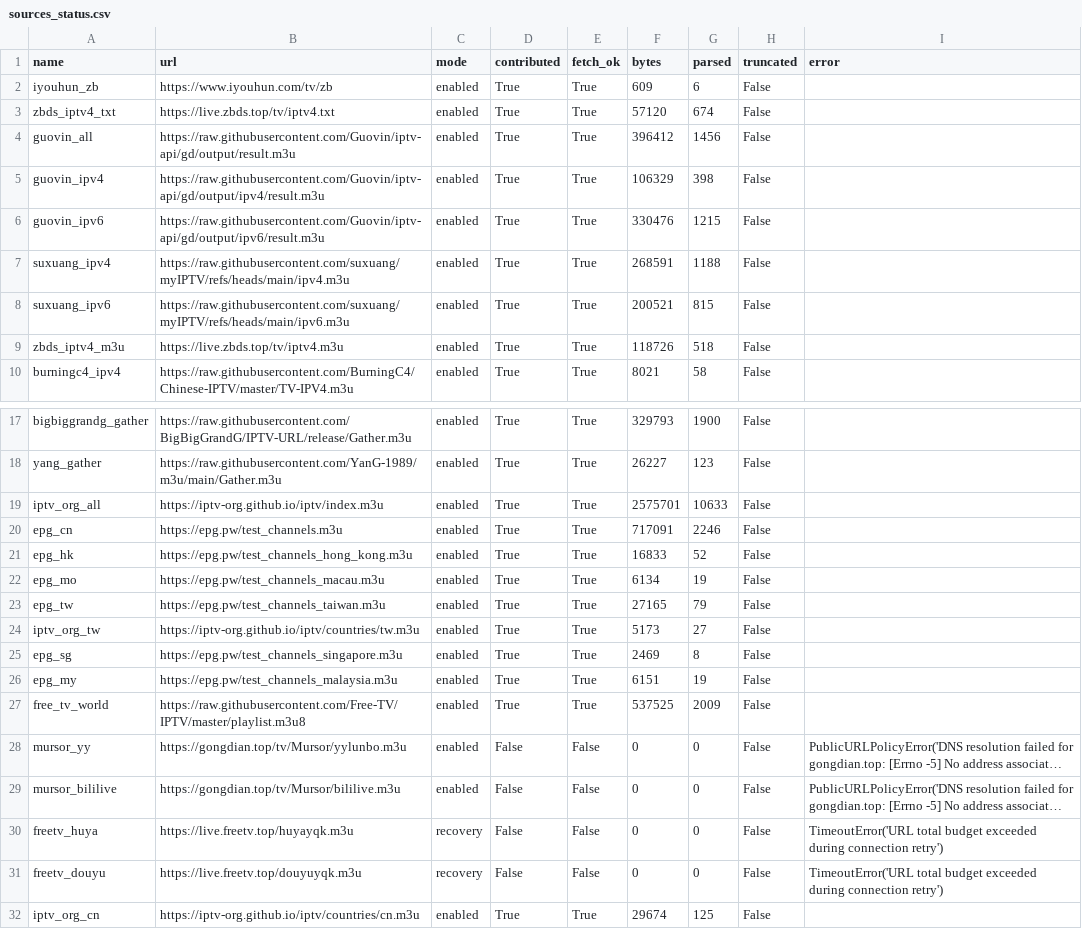
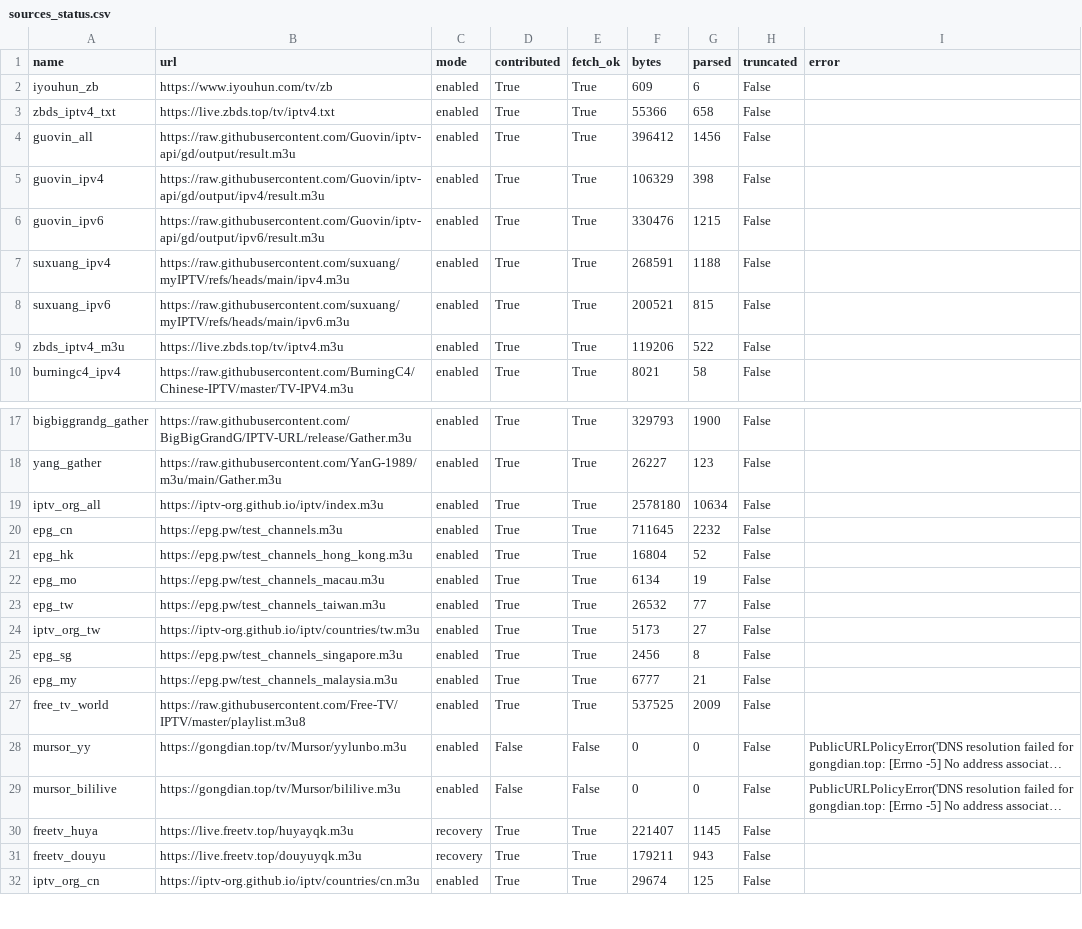
Before and after one commit to hujianj/tv-live-auto-check, a CSV file: sources_status.csv, drawn as a sheet; only a part is shown, gaps mark what is left out; long unchanged cells end in …; the diff names each change by its address in the sheet, - before the commit and + after, or states it on an @@ line.

```diff
--- a/sources_status.csv
+++ b/sources_status.csv
-F3 (bytes): 57120
+F3 (bytes): 55366
-G3 (parsed): 674
+G3 (parsed): 658
-F9 (bytes): 118726
+F9 (bytes): 119206
-G9 (parsed): 518
+G9 (parsed): 522
-F19 (bytes): 2575701
+F19 (bytes): 2578180
-G19 (parsed): 10633
+G19 (parsed): 10634
-F20 (bytes): 717091
+F20 (bytes): 711645
-G20 (parsed): 2246
+G20 (parsed): 2232
-F21 (bytes): 16833
+F21 (bytes): 16804
-F23 (bytes): 27165
+F23 (bytes): 26532
-G23 (parsed): 79
+G23 (parsed): 77
-F25 (bytes): 2469
+F25 (bytes): 2456
-F26 (bytes): 6151
+F26 (bytes): 6777
-G26 (parsed): 19
+G26 (parsed): 21
-D30:D31 (contributed): False
+D30:D31 (contributed): True
-E30:E31 (fetch_ok): False
+E30:E31 (fetch_ok): True
-F30 (bytes): 0
+F30 (bytes): 221407
-G30 (parsed): 0
+G30 (parsed): 1145
-I30:I31 (error): TimeoutError('URL total budget exceeded during connection retry')
+I30:I31 (error): (empty)
-F31 (bytes): 0
+F31 (bytes): 179211
-G31 (parsed): 0
+G31 (parsed): 943
```
Also changed, not shown: 19 other files.
